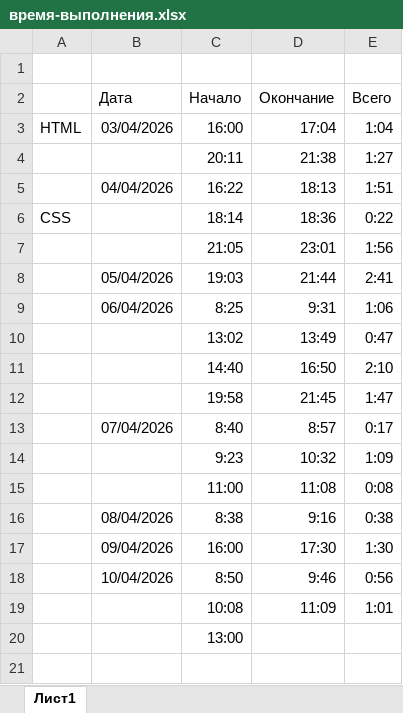
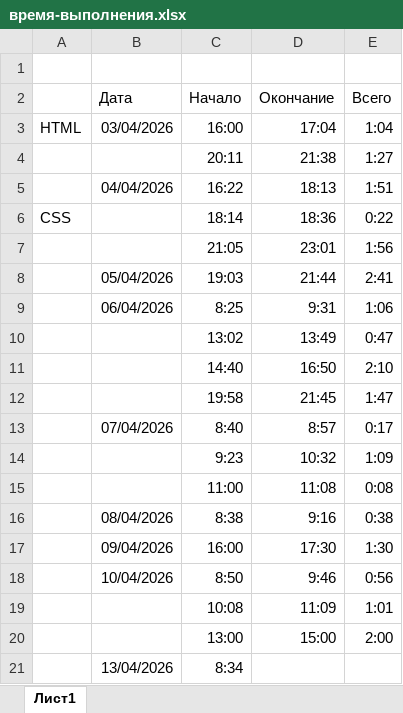
Before and after one commit to my-user-git/one-page, an Excel workbook: local/время-выполнения.xlsx, sheet Лист1, drawn as a sheet; values as stored, in another font and other column widths than the file's, no borders; removed rows and columns are numbered as before the commit, all else as after; the diff names each change by its address in the sheet, - before the commit and + after, or states it on an @@ line.

```diff
--- a/local/время-выполнения.xlsx (sheet Лист1)
+++ b/local/время-выполнения.xlsx (sheet Лист1)
-row 20:  |  | 13:00
+row 20:  |  | 13:00 | 15:00 | 2:00
+row 21:  | 13/04/2026 | 8:34
```
Also changed, not shown: 6 other files.
